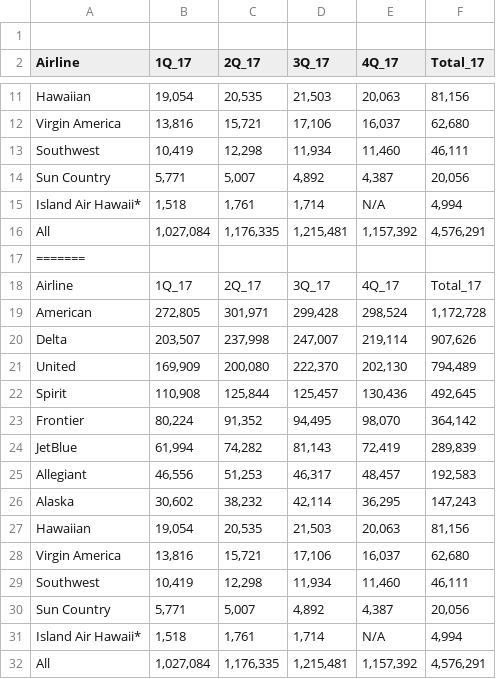
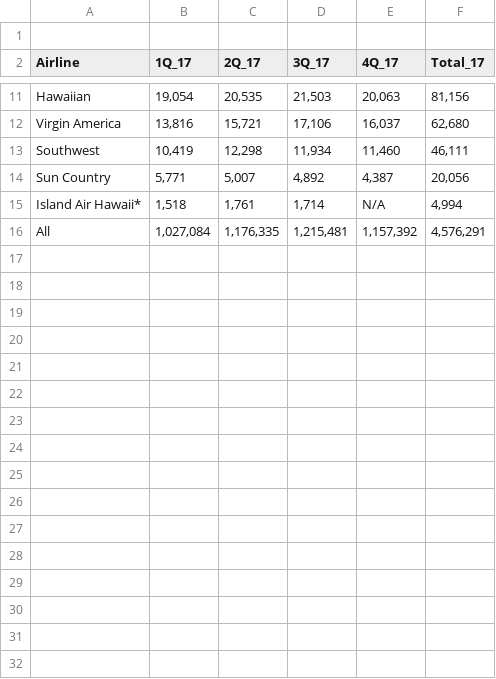
Before and after one commit to marcum531/Project1, a CSV file: baggage_csv_files/2017_baggage.csv, drawn as a sheet; only a part is shown, gaps mark what is left out; the diff names each change by its address in the sheet, - before the commit and + after, or states it on an @@ line.

Commit message:
Update 2017_baggage.csv

```diff
--- a/baggage_csv_files/2017_baggage.csv
+++ b/baggage_csv_files/2017_baggage.csv
-row 17: =======
-row 18: Airline | 1Q_17 | 2Q_17 | 3Q_17 | 4Q_17 | Total_17
-row 19: American | 272,805 | 301,971 | 299,428 | 298,524 | 1,172,728
-row 20: Delta | 203,507 | 237,998 | 247,007 | 219,114 | 907,626
-row 21: United | 169,909 | 200,080 | 222,370 | 202,130 | 794,489
-row 22: Spirit | 110,908 | 125,844 | 125,457 | 130,436 | 492,645
-row 23: Frontier | 80,224 | 91,352 | 94,495 | 98,070 | 364,142
-row 24: JetBlue | 61,994 | 74,282 | 81,143 | 72,419 | 289,839
-row 25: Allegiant | 46,556 | 51,253 | 46,317 | 48,457 | 192,583
-row 26: Alaska | 30,602 | 38,232 | 42,114 | 36,295 | 147,243
-row 27: Hawaiian | 19,054 | 20,535 | 21,503 | 20,063 | 81,156
-row 28: Virgin America | 13,816 | 15,721 | 17,106 | 16,037 | 62,680
-row 29: Southwest | 10,419 | 12,298 | 11,934 | 11,460 | 46,111
-row 30: Sun Country | 5,771 | 5,007 | 4,892 | 4,387 | 20,056
-row 31: Island Air Hawaii* | 1,518 | 1,761 | 1,714 | N/A | 4,994
-row 32: All | 1,027,084 | 1,176,335 | 1,215,481 | 1,157,392 | 4,576,291
```
